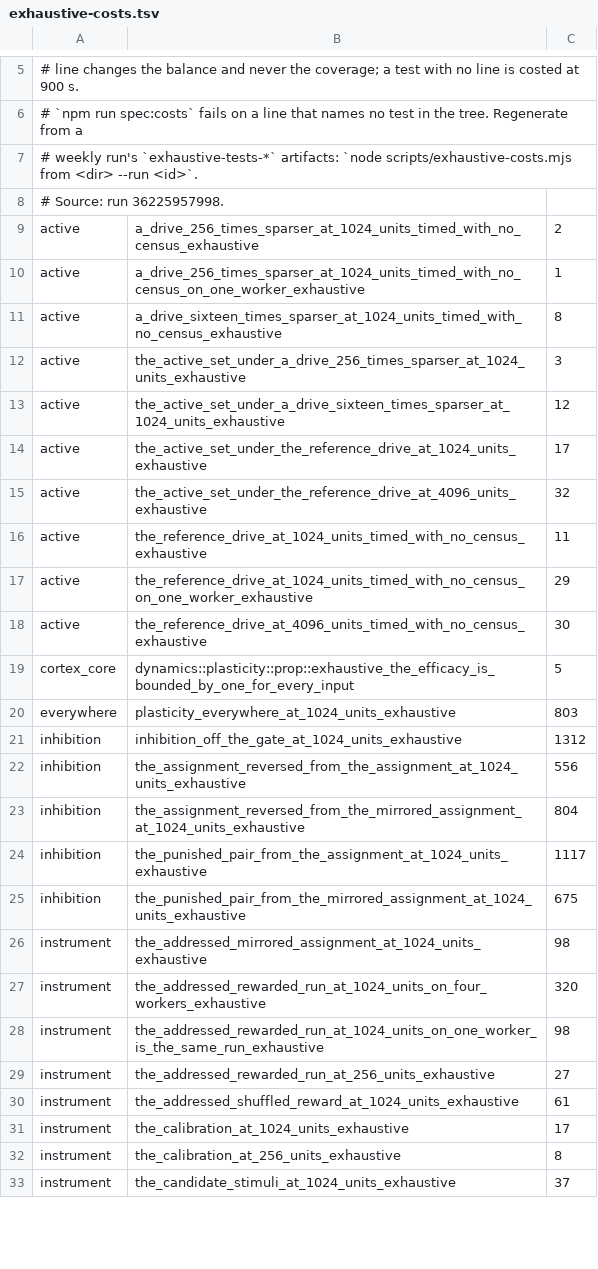
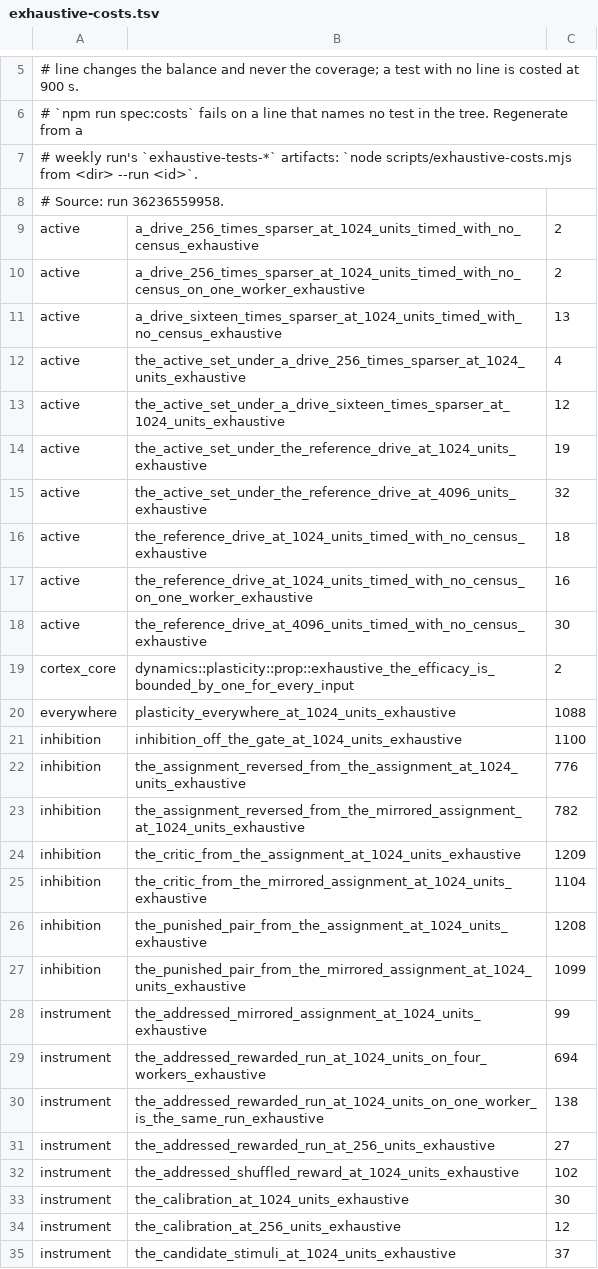
Before and after one commit to DescentVTT/VirtualCortex, a TSV file: scripts/exhaustive-costs.tsv, drawn as a sheet; only a part is shown, gaps mark what is left out; the diff covers the shown part only.

```diff
--- a/scripts/exhaustive-costs.tsv
+++ b/scripts/exhaustive-costs.tsv
@@ -7,27 +7,29 @@
 # weekly run's `exhaustive-tests-*` artifacts: `node scripts/exhaustive-costs.mjs from <dir> --run <id>`.
-# Source: run 36225957998.
+# Source: run 36236559958.
 active	a_drive_256_times_sparser_at_1024_units_timed_with_no_census_exhaustive	2
-active	a_drive_256_times_sparser_at_1024_units_timed_with_no_census_on_one_worker_exhaustive	1
-active	a_drive_sixteen_times_sparser_at_1024_units_timed_with_no_census_exhaustive	8
-active	the_active_set_under_a_drive_256_times_sparser_at_1024_units_exhaustive	3
+active	a_drive_256_times_sparser_at_1024_units_timed_with_no_census_on_one_worker_exhaustive	2
+active	a_drive_sixteen_times_sparser_at_1024_units_timed_with_no_census_exhaustive	13
+active	the_active_set_under_a_drive_256_times_sparser_at_1024_units_exhaustive	4
 active	the_active_set_under_a_drive_sixteen_times_sparser_at_1024_units_exhaustive	12
-active	the_active_set_under_the_reference_drive_at_1024_units_exhaustive	17
+active	the_active_set_under_the_reference_drive_at_1024_units_exhaustive	19
 active	the_active_set_under_the_reference_drive_at_4096_units_exhaustive	32
-active	the_reference_drive_at_1024_units_timed_with_no_census_exhaustive	11
-active	the_reference_drive_at_1024_units_timed_with_no_census_on_one_worker_exhaustive	29
+active	the_reference_drive_at_1024_units_timed_with_no_census_exhaustive	18
+active	the_reference_drive_at_1024_units_timed_with_no_census_on_one_worker_exhaustive	16
 active	the_reference_drive_at_4096_units_timed_with_no_census_exhaustive	30
-cortex_core	dynamics::plasticity::prop::exhaustive_the_efficacy_is_bounded_by_one_for_every_input	5
-everywhere	plasticity_everywhere_at_1024_units_exhaustive	803
-inhibition	inhibition_off_the_gate_at_1024_units_exhaustive	1312
-inhibition	the_assignment_reversed_from_the_assignment_at_1024_units_exhaustive	556
-inhibition	the_assignment_reversed_from_the_mirrored_assignment_at_1024_units_exhaustive	804
-inhibition	the_punished_pair_from_the_assignment_at_1024_units_exhaustive	1117
-inhibition	the_punished_pair_from_the_mirrored_assignment_at_1024_units_exhaustive	675
-instrument	the_addressed_mirrored_assignment_at_1024_units_exhaustive	98
-instrument	the_addressed_rewarded_run_at_1024_units_on_four_workers_exhaustive	320
-instrument	the_addressed_rewarded_run_at_1024_units_on_one_worker_is_the_same_run_exhaustive	98
+cortex_core	dynamics::plasticity::prop::exhaustive_the_efficacy_is_bounded_by_one_for_every_input	2
+everywhere	plasticity_everywhere_at_1024_units_exhaustive	1088
+inhibition	inhibition_off_the_gate_at_1024_units_exhaustive	1100
+inhibition	the_assignment_reversed_from_the_assignment_at_1024_units_exhaustive	776
+inhibition	the_assignment_reversed_from_the_mirrored_assignment_at_1024_units_exhaustive	782
+inhibition	the_critic_from_the_assignment_at_1024_units_exhaustive	1209
+inhibition	the_critic_from_the_mirrored_assignment_at_1024_units_exhaustive	1104
+inhibition	the_punished_pair_from_the_assignment_at_1024_units_exhaustive	1208
+inhibition	the_punished_pair_from_the_mirrored_assignment_at_1024_units_exhaustive	1099
+instrument	the_addressed_mirrored_assignment_at_1024_units_exhaustive	99
+instrument	the_addressed_rewarded_run_at_1024_units_on_four_workers_exhaustive	694
+instrument	the_addressed_rewarded_run_at_1024_units_on_one_worker_is_the_same_run_exhaustive	138
 instrument	the_addressed_rewarded_run_at_256_units_exhaustive	27
-instrument	the_addressed_shuffled_reward_at_1024_units_exhaustive	61
-instrument	the_calibration_at_1024_units_exhaustive	17
-instrument	the_calibration_at_256_units_exhaustive	8
+instrument	the_addressed_shuffled_reward_at_1024_units_exhaustive	102
+instrument	the_calibration_at_1024_units_exhaustive	30
+instrument	the_calibration_at_256_units_exhaustive	12
 instrument	the_candidate_stimuli_at_1024_units_exhaustive	37
```
Also changed, not shown: 35 edited cells elsewhere in this file, 3 other files.
